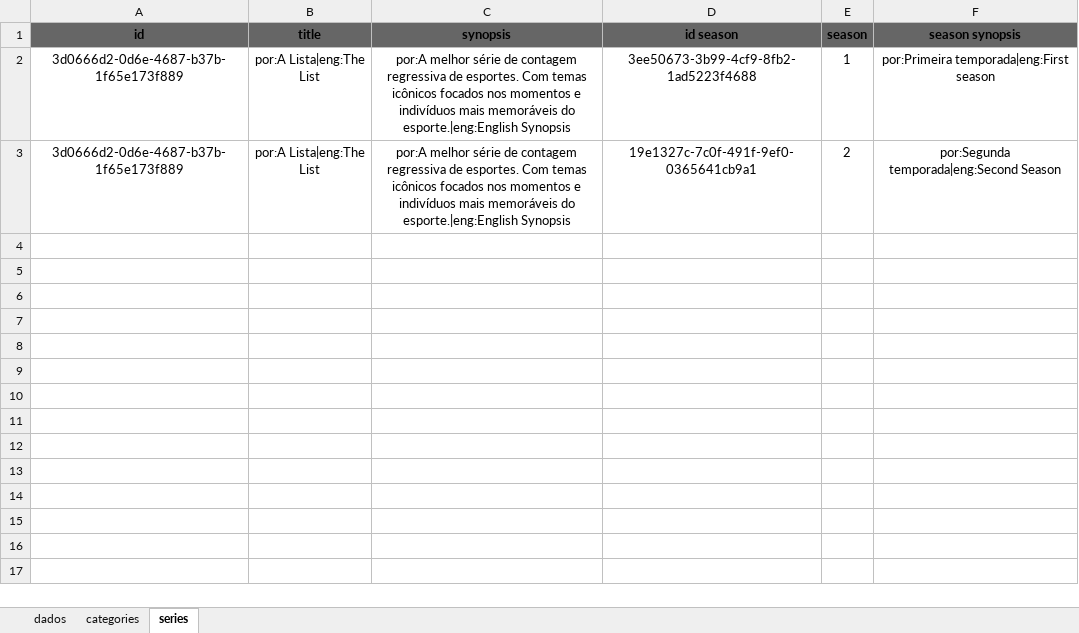
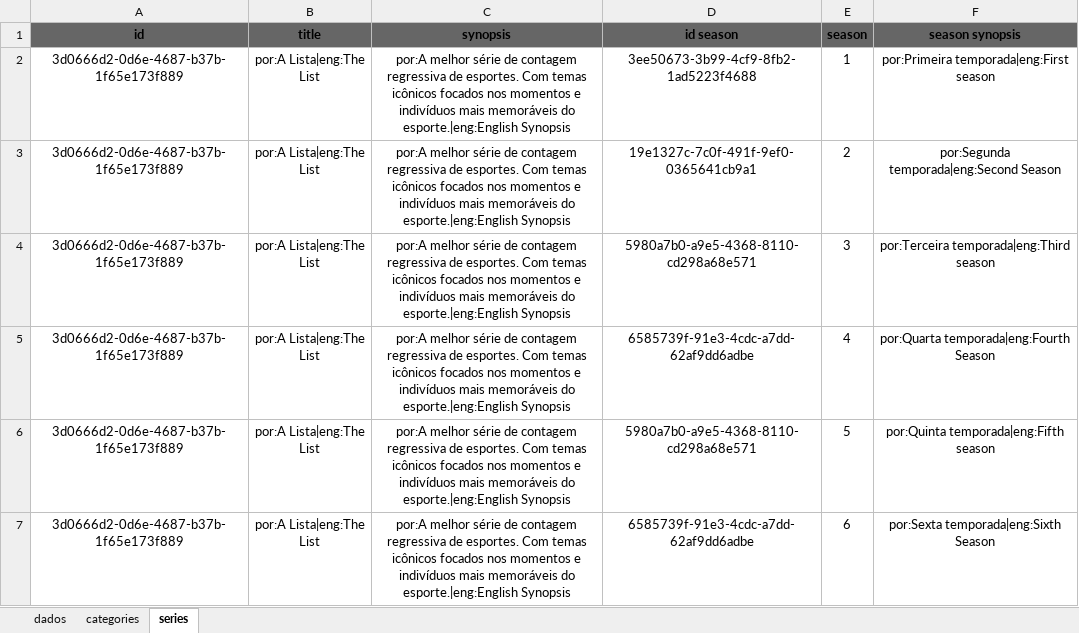
Before and after one commit to maurocastanho/go_nirvana, an Excel workbook: xls2xml/tests_box/input_box_test_shows.xlsx, sheet series, drawn as a sheet; values as stored, in another font and other column widths than the file's, no borders; the diff names each change by its address in the sheet, - before the commit and + after, or states it on an @@ line.

```diff
--- a/xls2xml/tests_box/input_box_test_shows.xlsx (sheet series)
+++ b/xls2xml/tests_box/input_box_test_shows.xlsx (sheet series)
+row 4: 3d0666d2-0d6e-4687-b37b-1f65e173f889 | por:A Lista|eng:The List | por:A melhor série de contagem regressiva de esportes. Com temas icônicos focados nos momentos e indivíduos mais memoráveis do esporte.|eng:English Synopsis | 5980a7b0-a9e5-4368-8110-cd298a68e571 | 3 | por:Terceira temporada|eng:Third season
+row 5: 3d0666d2-0d6e-4687-b37b-1f65e173f889 | por:A Lista|eng:The List | por:A melhor série de contagem regressiva de esportes. Com temas icônicos focados nos momentos e indivíduos mais memoráveis do esporte.|eng:English Synopsis | 6585739f-91e3-4cdc-a7dd-62af9dd6adbe | 4 | por:Quarta temporada|eng:Fourth Season
+row 6: 3d0666d2-0d6e-4687-b37b-1f65e173f889 | por:A Lista|eng:The List | por:A melhor série de contagem regressiva de esportes. Com temas icônicos focados nos momentos e indivíduos mais memoráveis do esporte.|eng:English Synopsis | 5980a7b0-a9e5-4368-8110-cd298a68e571 | 5 | por:Quinta temporada|eng:Fifth season
+row 7: 3d0666d2-0d6e-4687-b37b-1f65e173f889 | por:A Lista|eng:The List | por:A melhor série de contagem regressiva de esportes. Com temas icônicos focados nos momentos e indivíduos mais memoráveis do esporte.|eng:English Synopsis | 6585739f-91e3-4cdc-a7dd-62af9dd6adbe | 6 | por:Sexta temporada|eng:Sixth Season
```
Also changed, not shown: 7 other files.
